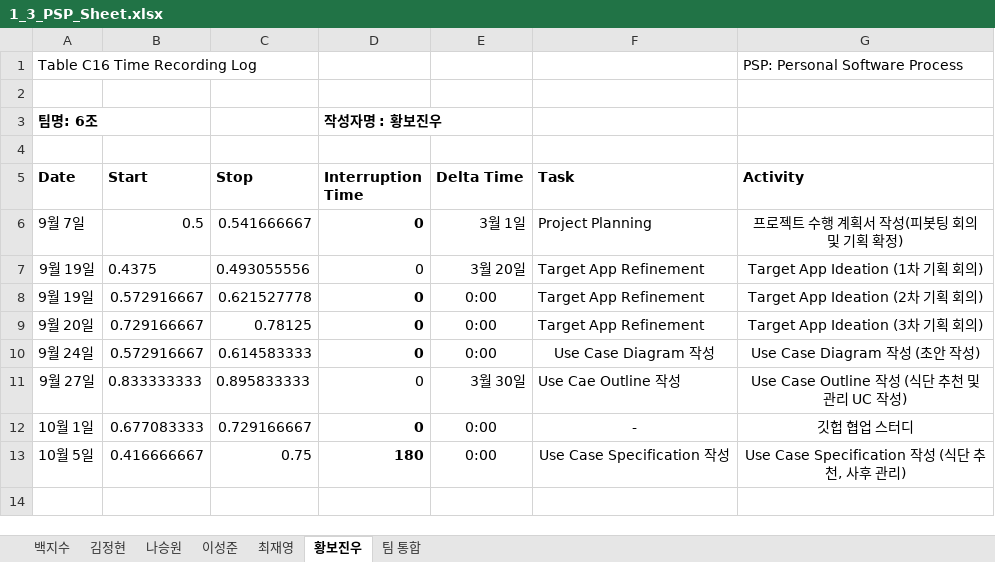
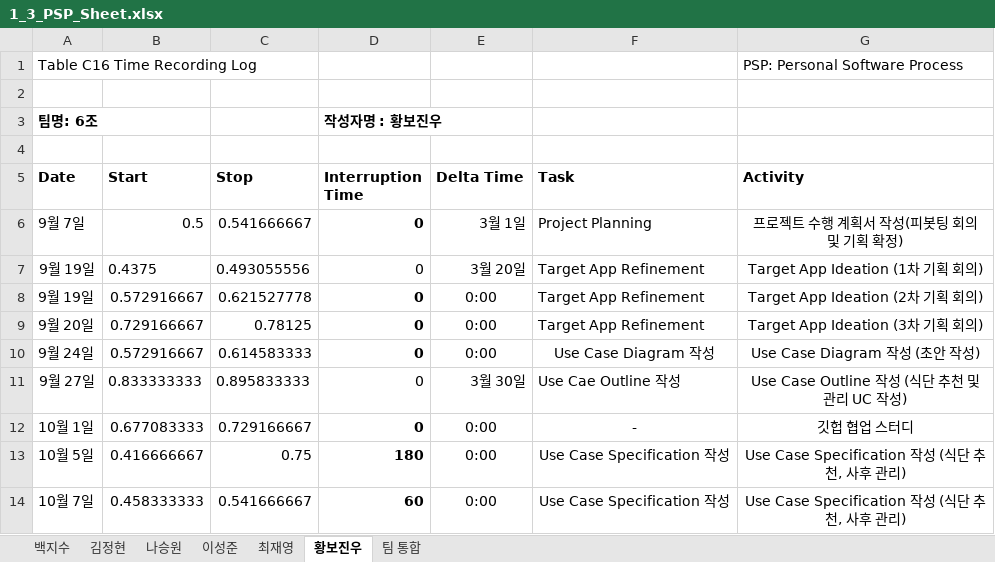
Before and after one commit to paekjisoo/babalzza, an Excel workbook: Project Planning/1_3_PSP_Sheet.xlsx, sheet 황보진우, drawn as a sheet; values as stored, in another font and other column widths than the file's, no borders; the diff names each change by its address in the sheet, - before the commit and + after, or states it on an @@ line.

Commit message:
황보진우 PSP 수정했습니다

```diff
--- a/Project Planning/1_3_PSP_Sheet.xlsx (sheet 황보진우)
+++ b/Project Planning/1_3_PSP_Sheet.xlsx (sheet 황보진우)
+row 14: 10월 7일 | 0.458333333 | 0.541666667 | 60 | 0:00 | Use Case Specification 작성 | Use Case Specification 작성 (식단 추천, 사후 관리)
```
